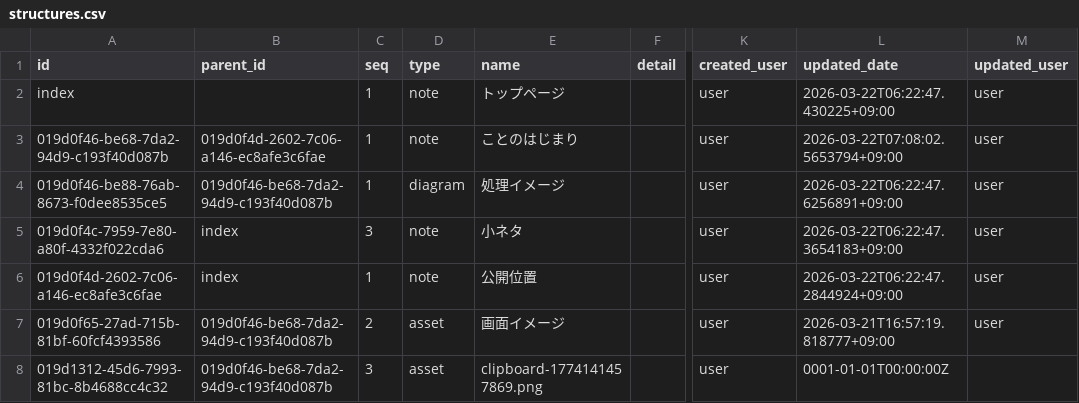
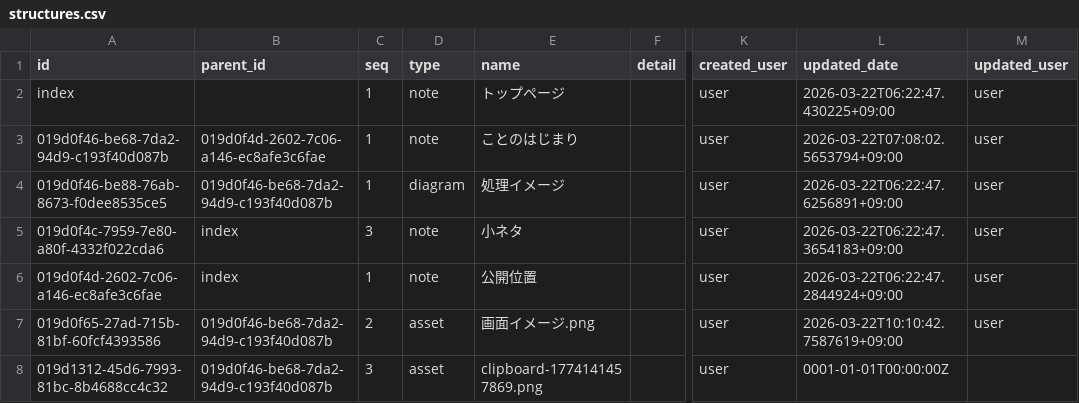
Before and after one commit to secondarykey/secondarykey.github.com, a CSV file: db/structures.csv, drawn as a sheet; only a part is shown, gaps mark what is left out; the diff names each change by its address in the sheet, - before the commit and + after, or states it on an @@ line.

Commit message:
Updated Asset : 画面イメージ.png

```diff
--- a/db/structures.csv
+++ b/db/structures.csv
-E7 (name): 画面イメージ
+E7 (name): 画面イメージ.png
-L7 (updated_date): 2026-03-21T16:57:19.818777+09:00
+L7 (updated_date): 2026-03-22T10:10:42.7587619+09:00
```
Also changed, not shown: db/assets.csv.
